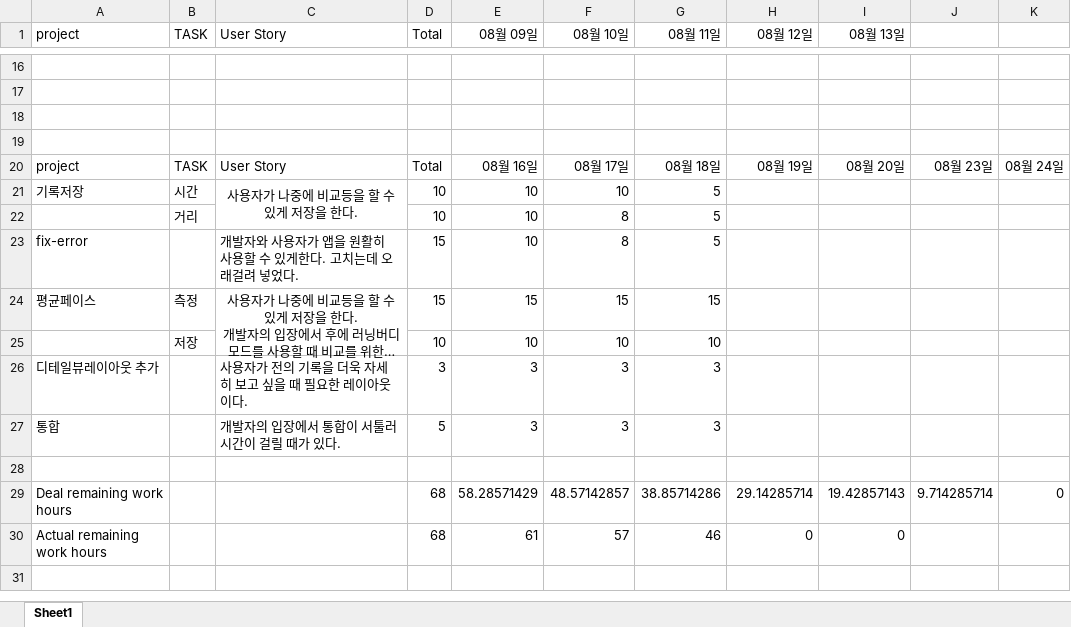
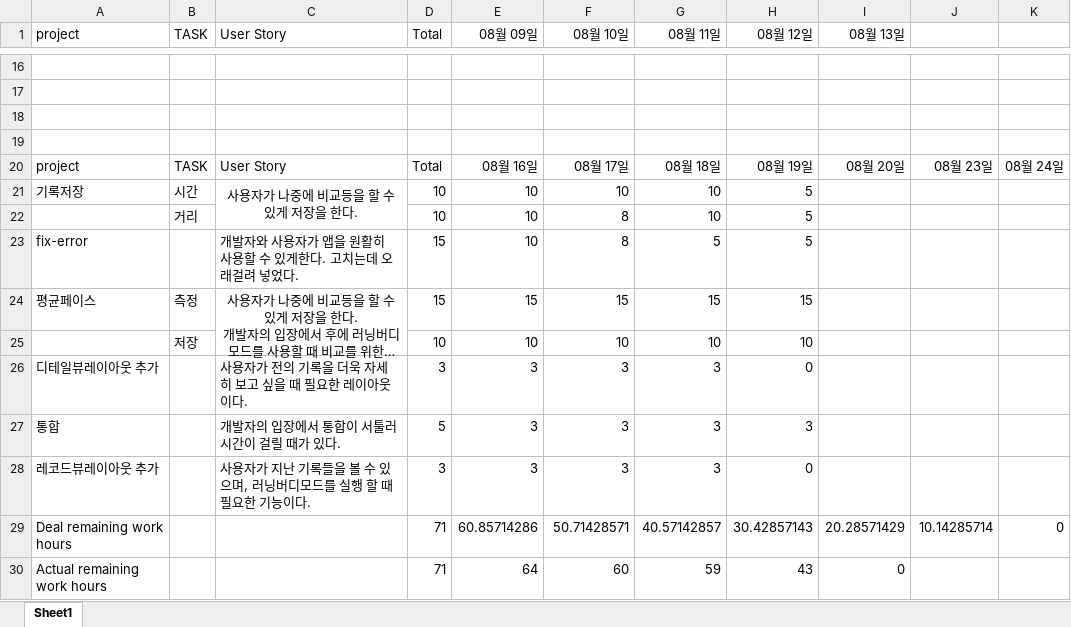
Before and after one commit to KPUCE2021SP/Earlybird, an Excel workbook: sprint/sprint2 다운차트.xlsx, sheet Sheet1, drawn as a sheet; only a part is shown, gaps mark what is left out; long unchanged cells end in …; values as stored, in another font and other column widths than the file's, no borders; charts and pictures not drawn; removed rows and columns are numbered as before the commit, all else as after; the diff names each change by its address in the sheet, - before the commit and + after, or states it on an @@ line.

```diff
--- a/sprint/sprint2 다운차트.xlsx (sheet Sheet1)
+++ b/sprint/sprint2 다운차트.xlsx (sheet Sheet1)
-G21:G22 (08월 11일): 5
+G21:G22 (08월 11일): 10
-H21:H23 (08월 12일): (empty)
+H21:H23 (08월 12일): 5
-H24 (08월 12일): (empty)
+H24 (08월 12일): 15
-H25 (08월 12일): (empty)
+H25 (08월 12일): 10
-H26 (08월 12일): (empty)
+H26 (08월 12일): 0
-H27 (08월 12일): (empty)
+H27 (08월 12일): 3
-row 28: (empty)
+row 28: 레코드뷰레이아웃 추가 |  | 사용자가 지난 기록들을 볼 수 있으며, 러닝버디모드를 실행 할 때 필요한 기능이다. | 3 | 3 | 3 | 3 | 0
-row 29: Deal remaining work hours |  |  | 68 | 58.28571429 | 48.57142857 | 38.85714286 | 29.14285714 | 19.42857143 | 9.714285714 | 0
-row 30: Actual remaining work hours |  |  | 68 | 61 | 57 | 46 | 0 | 0
+row 29: Deal remaining work hours |  |  | 71 | 60.85714286 | 50.71428571 | 40.57142857 | 30.42857143 | 20.28571429 | 10.14285714 | 0
+row 30: Actual remaining work hours |  |  | 71 | 64 | 60 | 59 | 43 | 0
```
Also changed, not shown: charts or pictures, 5 other files.
